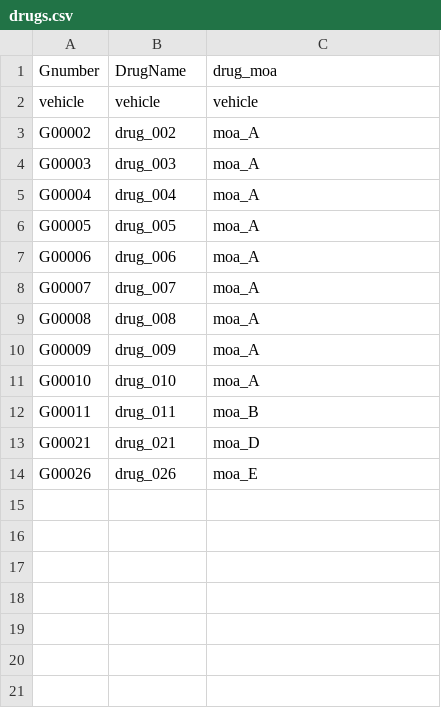
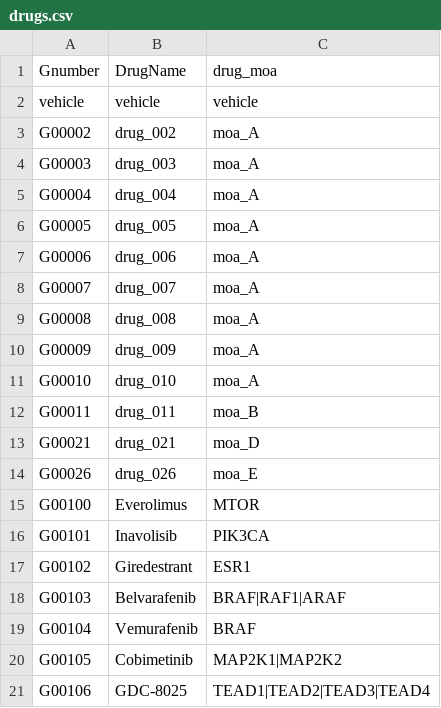
Before and after one commit to gdrplatform/gDRtestData, a CSV file: inst/annotation_data/drugs.csv, drawn as a sheet.

Commit message:
feat: add workshop drug annotations (G00100-G00106)

```diff
--- a/inst/annotation_data/drugs.csv
+++ b/inst/annotation_data/drugs.csv
@@ -14 +14,8 @@ G00021,drug_021,moa_D
 G00026,drug_026,moa_E
+G00100,Everolimus,MTOR
+G00101,Inavolisib,PIK3CA
+G00102,Giredestrant,ESR1
+G00103,Belvarafenib,BRAF|RAF1|ARAF
+G00104,Vemurafenib,BRAF
+G00105,Cobimetinib,MAP2K1|MAP2K2
+G00106,GDC-8025,TEAD1|TEAD2|TEAD3|TEAD4
```
